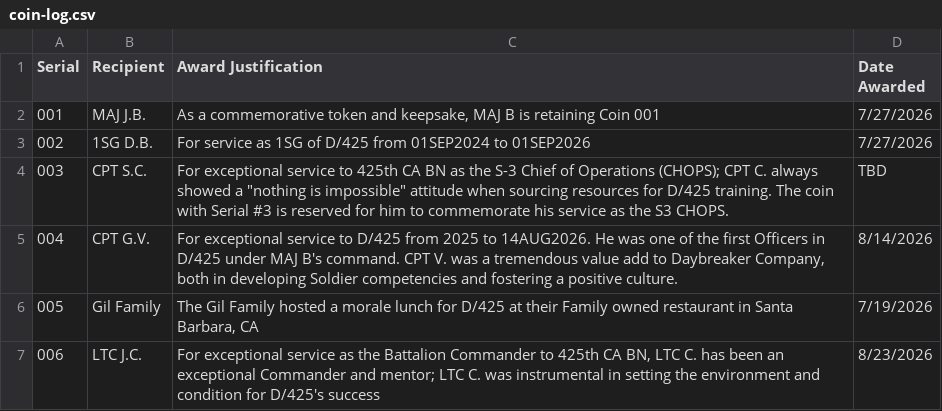
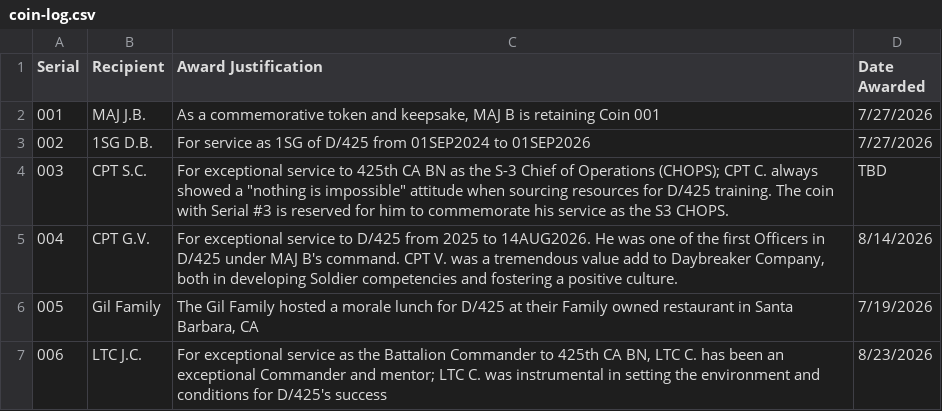
Before and after one commit to jordanbudi/daybreaker-company, a CSV file: coin-log.csv, drawn as a sheet.

Commit message:
updated coin spin to play with timing, fixed typo to log.csv

```diff
--- a/coin-log.csv
+++ b/coin-log.csv
@@ -6,2 +6,2 @@ Serial,Recipient,Award Justification,Date Awarded
 005,Gil Family,"The Gil Family hosted a morale lunch  for D/425 at their Family owned restaurant in Santa Barbara, CA",7/19/2026
-006,LTC J.C.,"For exceptional service as the Battalion Commander to 425th CA BN, LTC C. has been an exceptional Commander and mentor; LTC C. was instrumental in setting the environment and condition for D/425's success",8/23/2026
+006,LTC J.C.,"For exceptional service as the Battalion Commander to 425th CA BN, LTC C. has been an exceptional Commander and mentor; LTC C. was instrumental in setting the environment and conditions for D/425's success",8/23/2026
```
Also changed, not shown: 2 other files.
